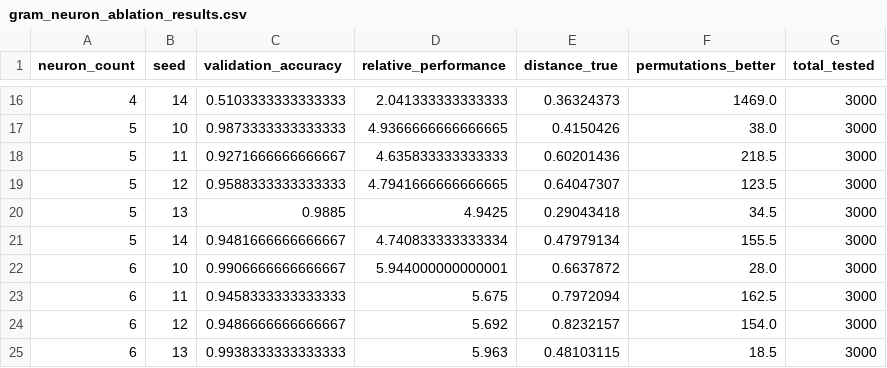
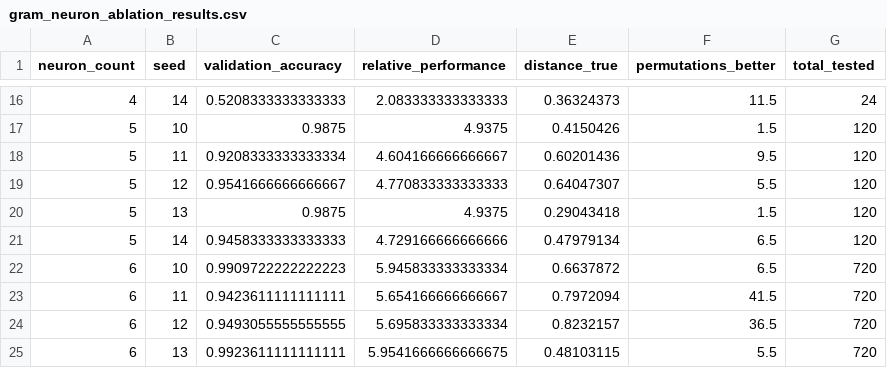
Before and after one commit to entropicbloom/intentionality, a CSV file: gram_matrix_decoder/runs/gram_neuron_ablation_results.csv, drawn as a sheet; only a part is shown, gaps mark what is left out; the diff covers the shown part only.

```diff
--- a/gram_matrix_decoder/runs/gram_neuron_ablation_results.csv
+++ b/gram_matrix_decoder/runs/gram_neuron_ablation_results.csv
@@ -16,10 +16,10 @@ neuron_count,seed,validation_accuracy,relative_performance,distance_true,permuta
-4,14,0.5103333333333333,2.041333333333333,0.36324373,1469.0,3000
-5,10,0.9873333333333333,4.9366666666666665,0.4150426,38.0,3000
-5,11,0.9271666666666667,4.635833333333333,0.60201436,218.5,3000
-5,12,0.9588333333333333,4.7941666666666665,0.64047307,123.5,3000
-5,13,0.9885,4.9425,0.29043418,34.5,3000
-5,14,0.9481666666666667,4.740833333333334,0.47979134,155.5,3000
-6,10,0.9906666666666667,5.944000000000001,0.6637872,28.0,3000
-6,11,0.9458333333333333,5.675,0.7972094,162.5,3000
-6,12,0.9486666666666667,5.692,0.8232157,154.0,3000
-6,13,0.9938333333333333,5.963,0.48103115,18.5,3000
+4,14,0.5208333333333333,2.083333333333333,0.36324373,11.5,24
+5,10,0.9875,4.9375,0.4150426,1.5,120
+5,11,0.9208333333333334,4.604166666666667,0.60201436,9.5,120
+5,12,0.9541666666666667,4.770833333333333,0.64047307,5.5,120
+5,13,0.9875,4.9375,0.29043418,1.5,120
+5,14,0.9458333333333333,4.729166666666666,0.47979134,6.5,120
+6,10,0.9909722222222223,5.945833333333334,0.6637872,6.5,720
+6,11,0.9423611111111111,5.654166666666667,0.7972094,41.5,720
+6,12,0.9493055555555555,5.695833333333334,0.8232157,36.5,720
+6,13,0.9923611111111111,5.9541666666666675,0.48103115,5.5,720
```
Also changed, not shown: 130 edited cells elsewhere in this file.
